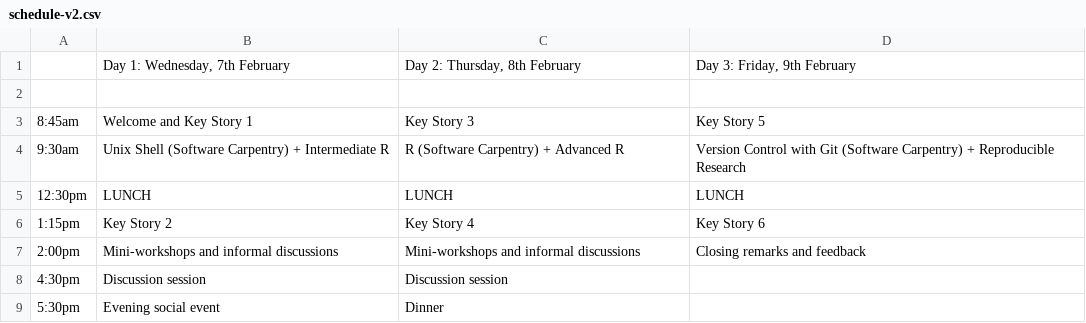
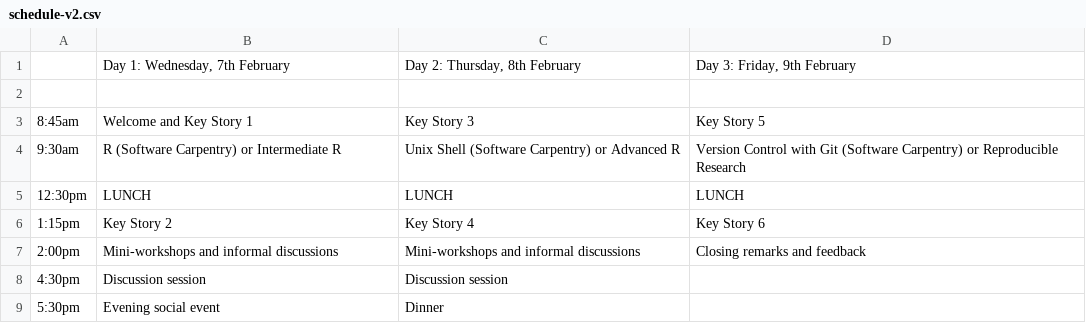
Before and after one commit to resbaz/resbaz2018, a CSV file: dunedin/schedule-v2.csv, drawn as a sheet.

Commit message:
Update schedule-v2.csv
I propose bringing intro to R onto the first day so that attendees can gain maximum benefit from the proposed afternoon sessions
Unsure if changing the "+" to "or" conveys that it's a choose one, rather than on the day we'll either have intro to R or intermediate R but not both

```diff
--- a/dunedin/schedule-v2.csv
+++ b/dunedin/schedule-v2.csv
@@ -3,3 +3,3 @@
 8:45am,Welcome and Key Story 1,Key Story 3,Key Story 5
-9:30am,Unix Shell (Software Carpentry) + Intermediate R,R (Software Carpentry) + Advanced R,Version Control with Git (Software Carpentry) + Reproducible Research
+9:30am,R (Software Carpentry) or Intermediate R,Unix Shell (Software Carpentry) or Advanced R,Version Control with Git (Software Carpentry) or Reproducible Research
 12:30pm,LUNCH,LUNCH,LUNCH
```
